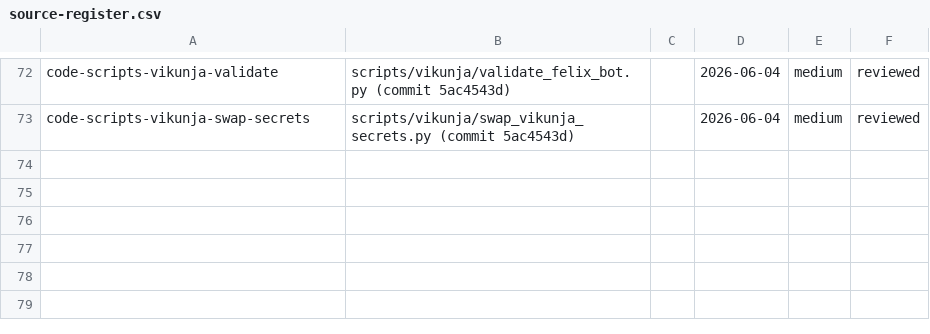
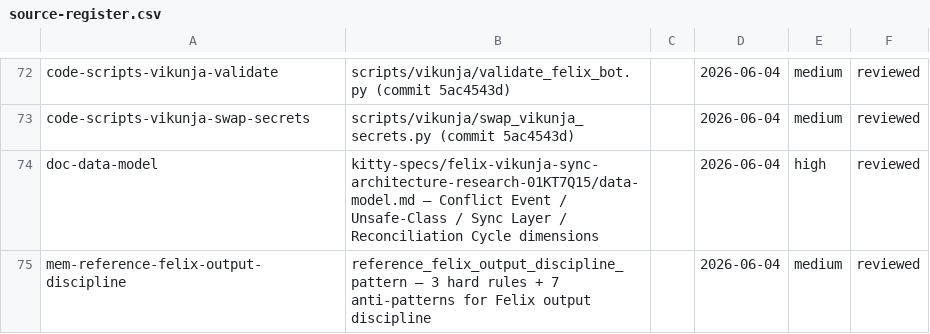
Before and after one commit to kentonium3/kg-automation, a CSV file: kitty-specs/felix-vikunja-sync-architecture-research-01KT7Q15/research/source-register.csv, drawn as a sheet; only a part is shown, gaps mark what is left out.

```diff
--- a/kitty-specs/felix-vikunja-sync-architecture-research-01KT7Q15/research/source-register.csv
+++ b/kitty-specs/felix-vikunja-sync-architecture-research-01KT7Q15/research/source-register.csv
@@ -73 +73,3 @@ code-scripts-vikunja-validate,scripts/vikunja/validate_felix_bot.py (commit 5ac4
 code-scripts-vikunja-swap-secrets,scripts/vikunja/swap_vikunja_secrets.py (commit 5ac4543d),,2026-06-04,medium,reviewed
+doc-data-model,kitty-specs/felix-vikunja-sync-architecture-research-01KT7Q15/data-model.md — Conflict Event / Unsafe-Class / Sync Layer / Reconciliation Cycle dimensions,,2026-06-04,high,reviewed
+mem-reference-felix-output-discipline,reference_felix_output_discipline_pattern — 3 hard rules + 7 anti-patterns for Felix output discipline,,2026-06-04,medium,reviewed
```
Also changed, not shown: kitty-specs/felix-vikunja-sync-architecture-research-01KT7Q15/research/evidence-log.csv, 3 other files.
